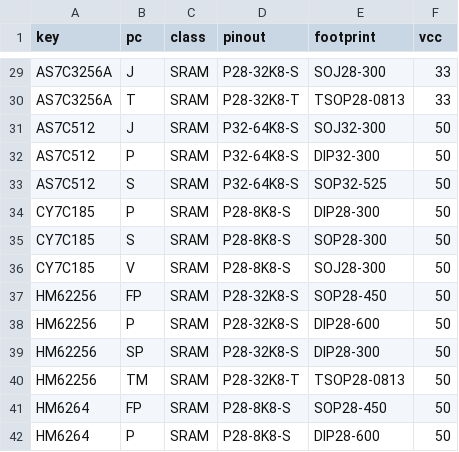
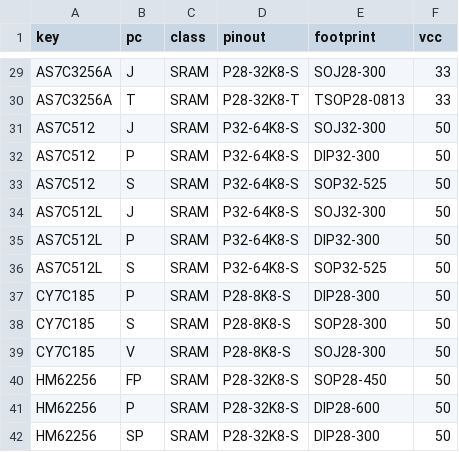
Before and after one commit to ikle/pdp11, a CSV file: db/pinout/SRAM/index.csv, drawn as a sheet; only a part is shown, gaps mark what is left out; the shorter side is filled out with more unchanged rows; the diff names each change by its address in the sheet, - before the commit and + after, or states it on an @@ line.

Commit message:
db/pinout: specify AS7C512 variants separately

```diff
--- a/db/pinout/SRAM/index.csv
+++ b/db/pinout/SRAM/index.csv
+row 34: AS7C512L | J | SRAM | P32-64K8-S | SOJ32-300 | 50
+row 35: AS7C512L | P | SRAM | P32-64K8-S | DIP32-300 | 50
+row 36: AS7C512L | S | SRAM | P32-64K8-S | SOP32-525 | 50
```
